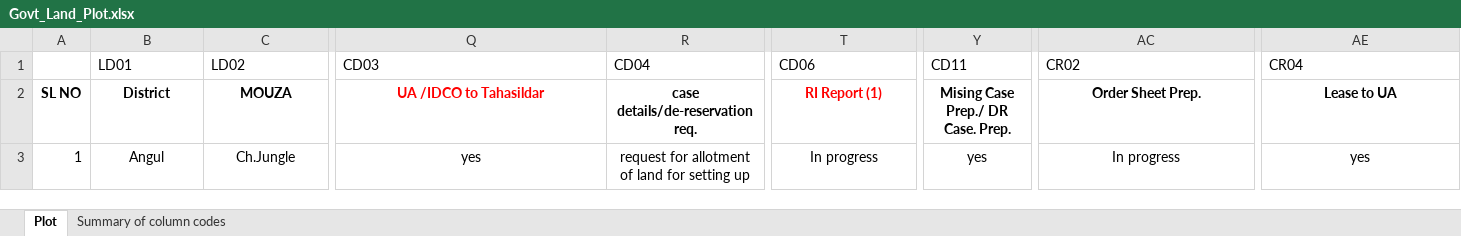
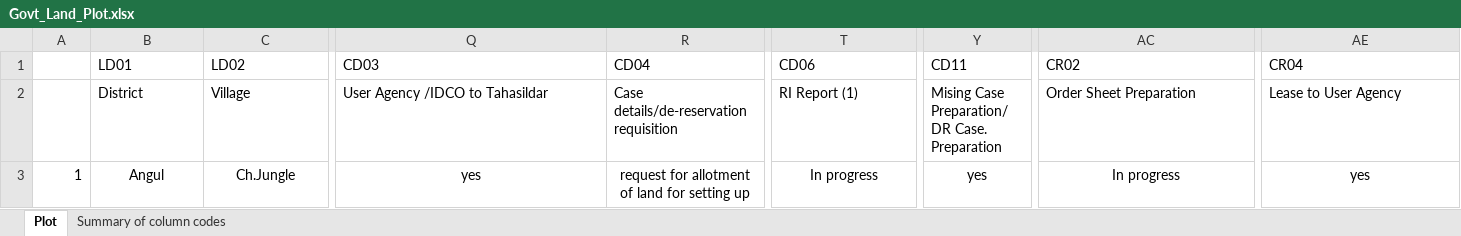
Before and after one commit to maastrixbackup/lims_be, an Excel workbook: uploads/govt_plot_excels/Govt_Land_Plot.xlsx, sheet Plot, drawn as a sheet; only a part is shown, gaps mark what is left out; values as stored, in another font and other column widths than the file's, no borders; conditional formats not drawn; the diff covers the shown part only; the diff names each change by its address in the sheet, - before the commit and + after, or states it on an @@ line.

```diff
--- a/uploads/govt_plot_excels/Govt_Land_Plot.xlsx (sheet Plot)
+++ b/uploads/govt_plot_excels/Govt_Land_Plot.xlsx (sheet Plot)
-A2: SL NO
+A2: (empty)
-B2:AE2 bold: on
+B2:AE2 bold: off
-B2:C2 alignment: center
+B2:C2 alignment: left
-C2 (LD02): MOUZA
+C2 (LD02): Village
-Q2:AE2 alignment: center
+Q2:AE2 alignment: left
-Q2 (CD03): UA /IDCO to Tahasildar
+Q2 (CD03): User Agency /IDCO to Tahasildar
-Q2 text colour: #FF0000
+Q2 text colour: black
-R2 (CD04): case details/de-reservation req.
+R2 (CD04): Case details/de-reservation requisition
-T2 text colour: #FF0000
+T2 text colour: black
-Y2 (CD11): Mising Case Prep./ DR Case. Prep.
+Y2 (CD11): Mising Case Preparation/ DR Case. Preparation
-AC2 (CR02): Order Sheet Prep.
+AC2 (CR02): Order Sheet Preparation
-AE2 (CR04): Lease to UA
+AE2 (CR04): Lease to User Agency
```
Also changed, not shown: cell formats elsewhere in this sheet, uploads/excels/Private_Land_Format_(1)_(1).xlsx, 17 other files.
